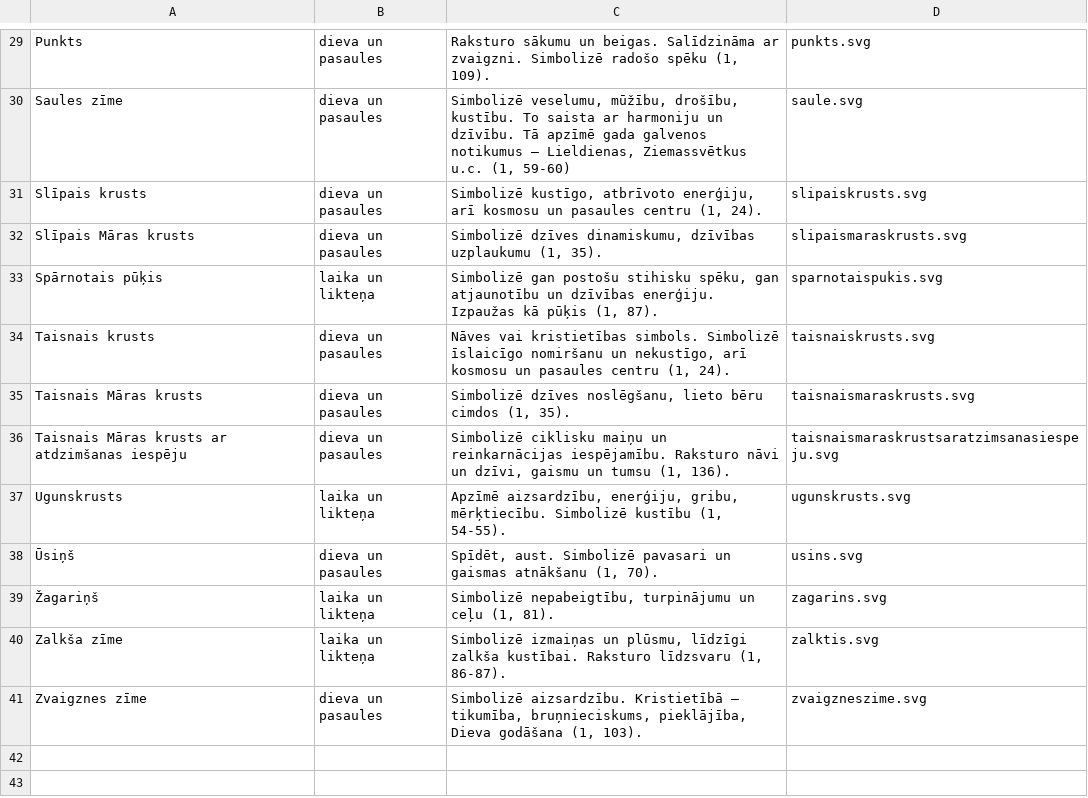
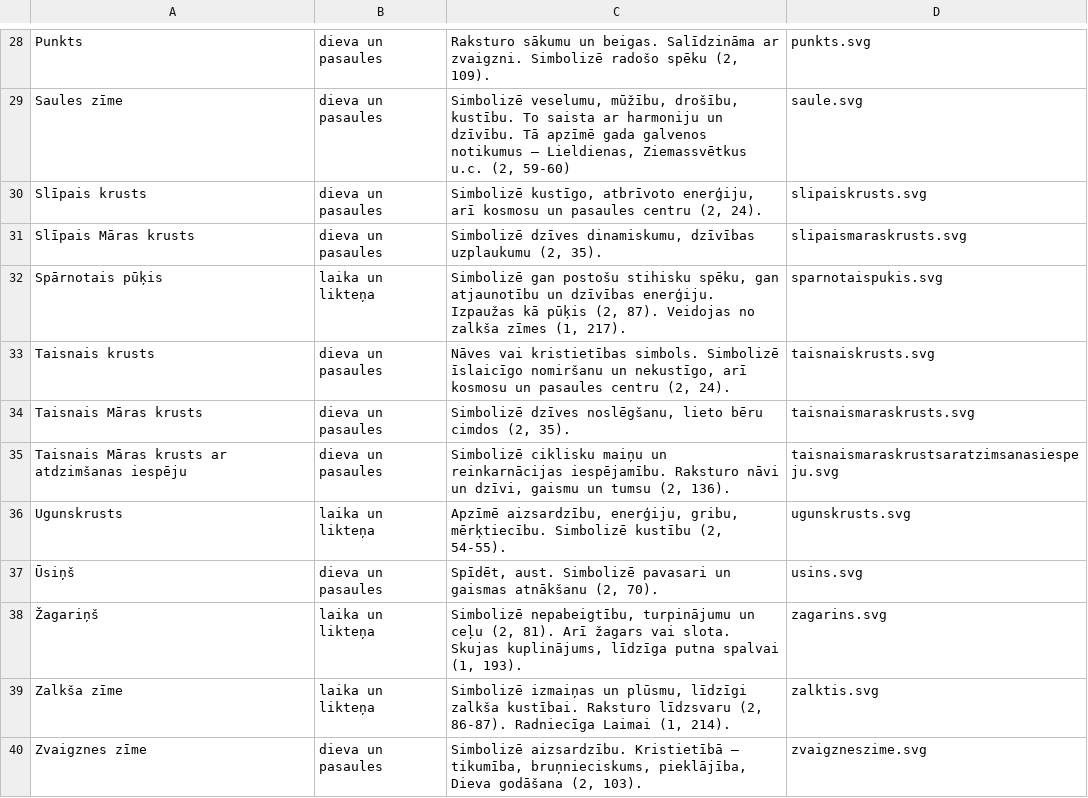
Before and after one commit to einarsskutans/LatvjuRaksti, a CSV file: symbols.csv, drawn as a sheet; only a part is shown, gaps mark what is left out; addresses are those after the commit; the diff covers the shown part only; the diff names each change by its address in the sheet, - before the commit and + after, or states it on an @@ line.

```diff
--- a/symbols.csv
+++ b/symbols.csv
-C28: …radošo spēku (1, 109).
+C28: …radošo spēku (2, 109).
-C29: …Ziemassvētkus u.c. (1, 59-60)
+C29: …Ziemassvētkus u.c. (2, 59-60)
-C30: …pasaules centru (1, 24).
+C30: …pasaules centru (2, 24).
-C31: …dzīvības uzplaukumu (1, 35).
+C31: …dzīvības uzplaukumu (2, 35).
-C32: …kā pūķis (1, 87).
+C32: …kā pūķis (2, 87). Veidojas no zalkša zīmes (1, 217).
-C33: …pasaules centru (1, 24).
+C33: …pasaules centru (2, 24).
-C34: …bēru cimdos (1, 35).
+C34: …bēru cimdos (2, 35).
-C35: …un tumsu (1, 136).
+C35: …un tumsu (2, 136).
-C36: …Simbolizē kustību (1, 54-55).
+C36: …Simbolizē kustību (2, 54-55).
-C37: …gaismas atnākšanu (1, 70).
+C37: …gaismas atnākšanu (2, 70).
-C38: …un ceļu (1, 81).
+C38: …un ceļu (2, 81). Arī žagars vai slota. Skujas kuplinājums, līdzīga putna spalvai (1, 193).
-C39: …Raksturo līdzsvaru (1, 86-87).
+C39: …Raksturo līdzsvaru (2, 86-87). Radniecīga Laimai (1, 214).
-C40: …Dieva godāšana (1, 103).
+C40: …Dieva godāšana (2, 103).
```
Also changed, not shown: 1 removed row and 27 edited cells elsewhere in this file.
